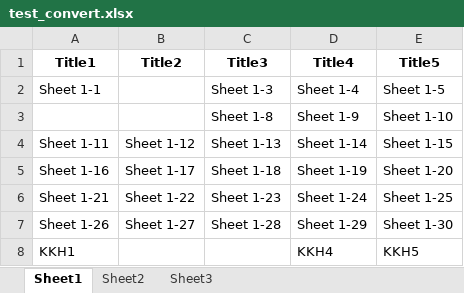
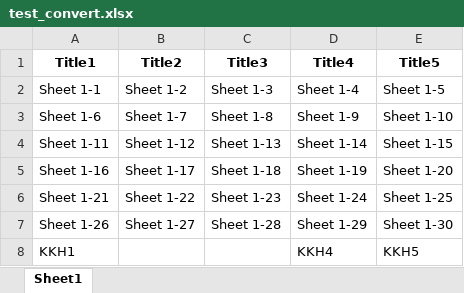
Before and after one commit to rlarudgh1997/Application, an Excel workbook: Example/test_convert.xlsx, sheet Sheet1, drawn as a sheet; values as stored, in another font and other column widths than the file's, no borders; the diff names each change by its address in the sheet, - before the commit and + after, or states it on an @@ line.

```diff
--- a/Example/test_convert.xlsx (sheet Sheet1)
+++ b/Example/test_convert.xlsx (sheet Sheet1)
-sheet tab: Sheet2
-sheet tab: Sheet3
-B2 (Title2): (empty)
+B2 (Title2): Sheet 1-2
-A3 (Title1): (empty)
+A3 (Title1): Sheet 1-6
-B3 (Title2): (empty)
+B3 (Title2): Sheet 1-7
```
Also changed, not shown: Example/test.xlsx, 25 other files.
